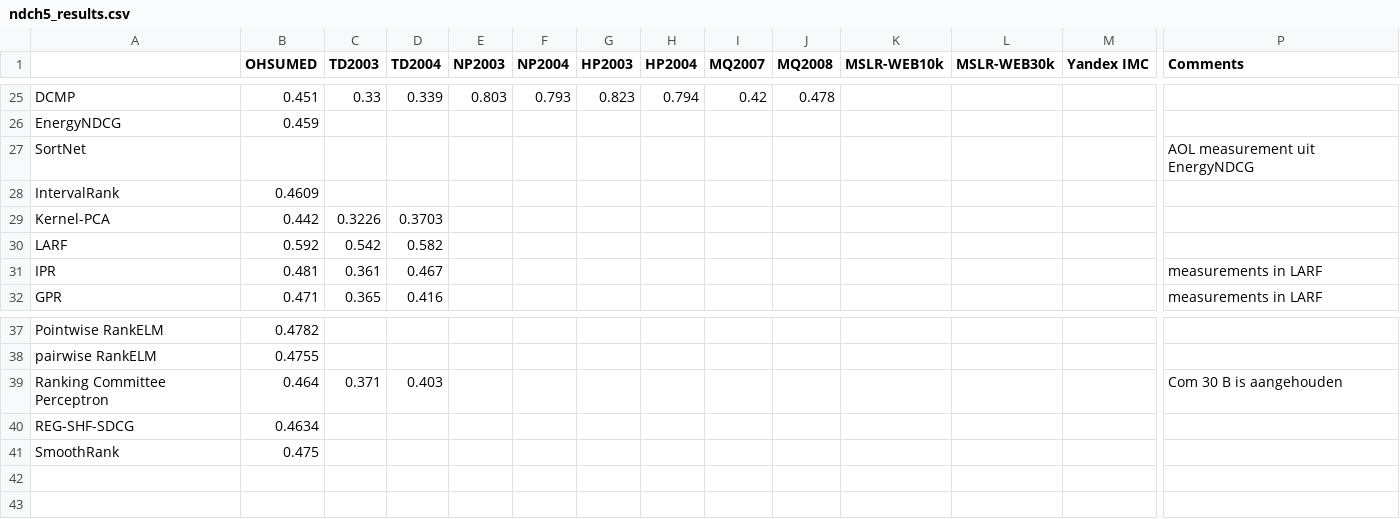
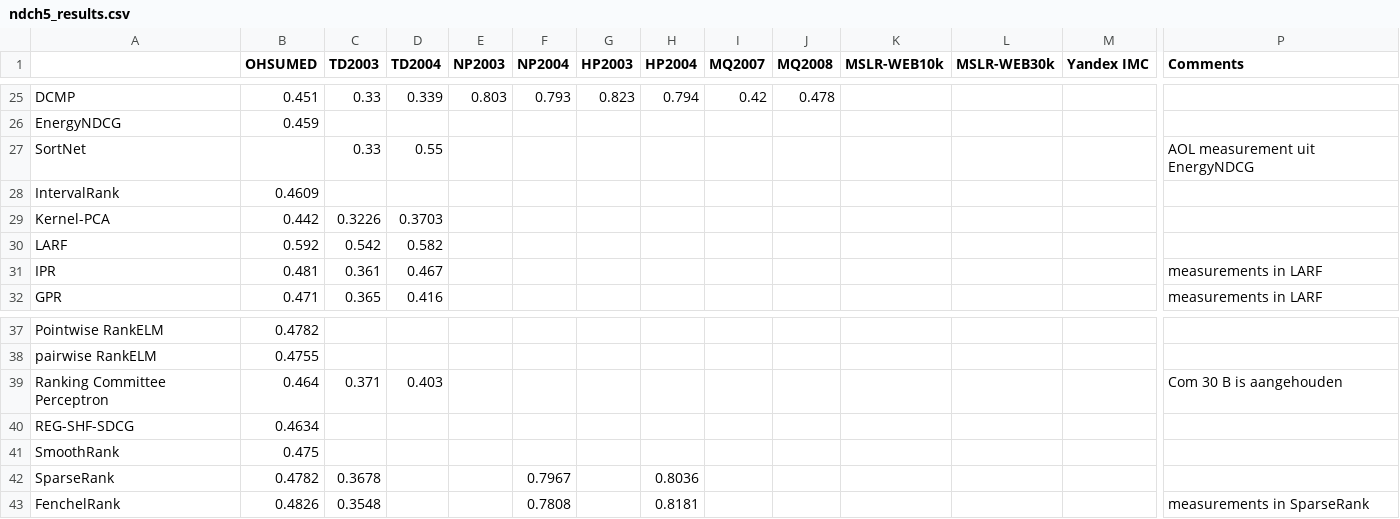
Before and after one commit to TaXxER/Afstuderen, a CSV file: method_selection/ndch5_results.csv, drawn as a sheet; only a part is shown, gaps mark what is left out; rows hold the shown columns only; the diff names each change by its address in the sheet, - before the commit and + after, or states it on an @@ line.

```diff
--- a/method_selection/ndch5_results.csv
+++ b/method_selection/ndch5_results.csv
-C27 (TD2003): (empty)
+C27 (TD2003): 0.33
-D27 (TD2004): (empty)
+D27 (TD2004): 0.55
+row 42: SparseRank | 0.4782 | 0.3678 |  |  | 0.7967 |  | 0.8036
+row 43: FenchelRank | 0.4826 | 0.3548 |  |  | 0.7808 |  | 0.8181 |  |  |  |  |  | measurements in SparseRank
```
Also changed, not shown: method_selection/ndcg10_results.csv.
